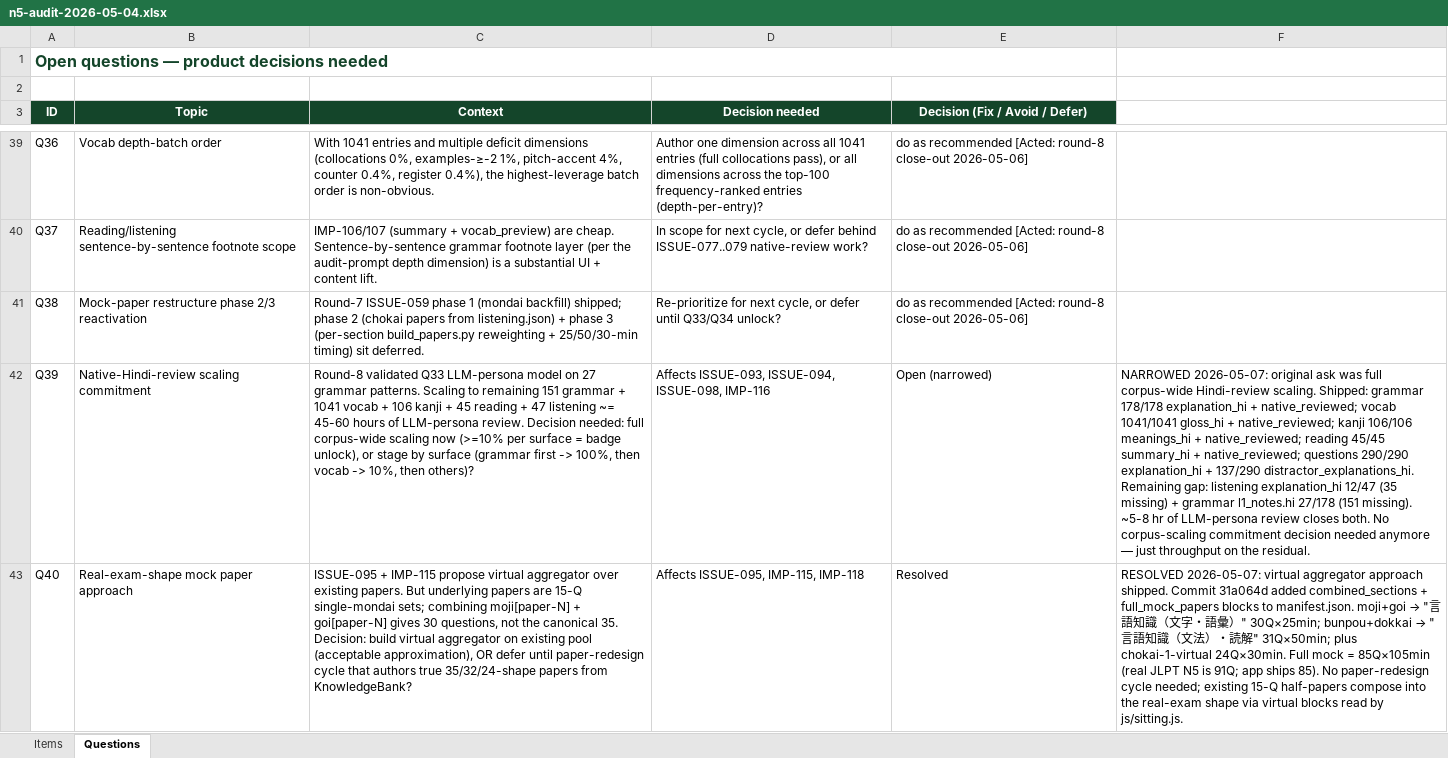
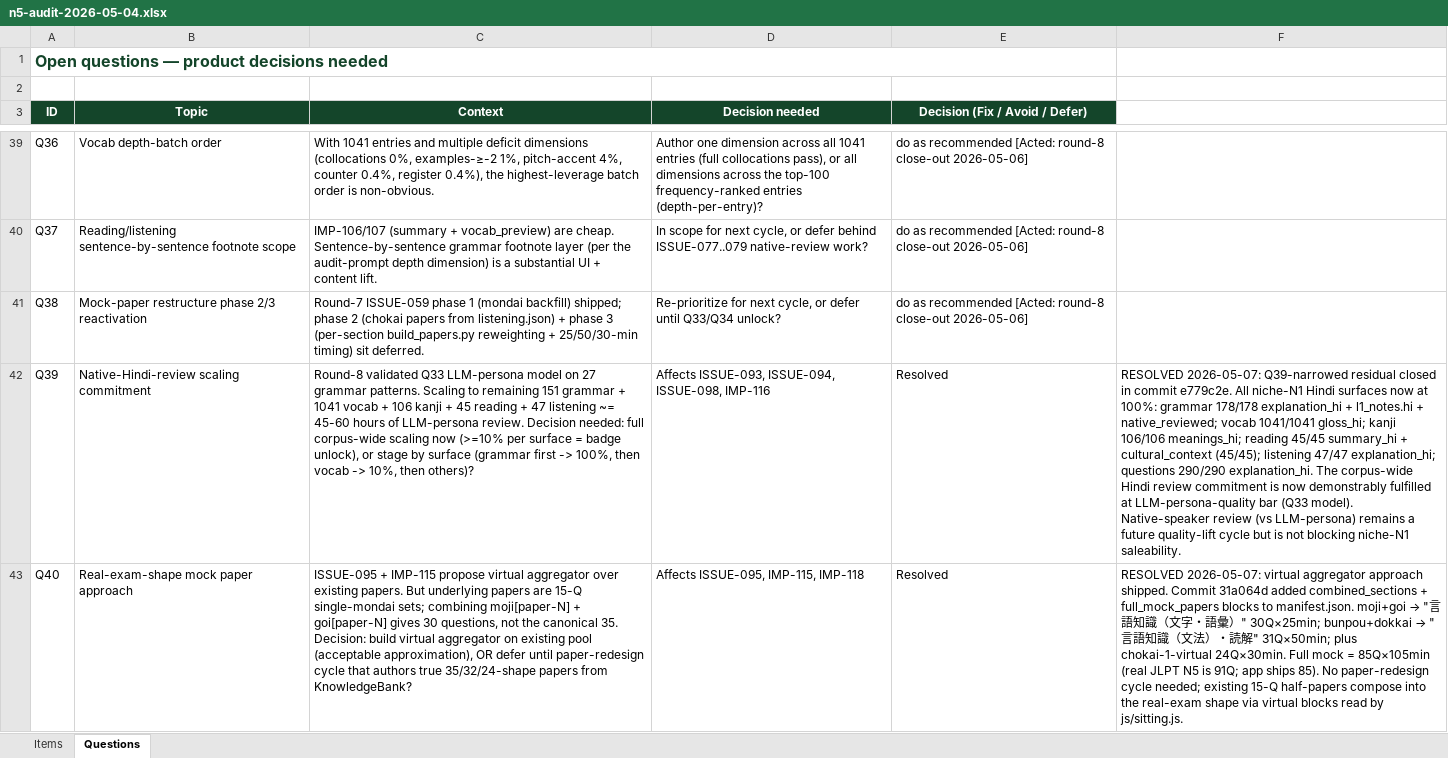
Before and after one commit to gauravaccentureproducts/JLPTSuccess, an Excel workbook: N5/feedback/n5-audit-2026-05-04.xlsx, sheet Questions, drawn as a sheet; only a part is shown, gaps mark what is left out; values as stored, in another font and other column widths than the file's, no borders; the diff covers the shown part only; the diff names each change by its address in the sheet, - before the commit and + after, or states it on an @@ line.

```diff
--- a/N5/feedback/n5-audit-2026-05-04.xlsx (sheet Questions)
+++ b/N5/feedback/n5-audit-2026-05-04.xlsx (sheet Questions)
-E42 (Decision (Fix / Avoid / Defer)): Open (narrowed)
+E42 (Decision (Fix / Avoid / Defer)): Resolved
-F42 (Plain English): NARROWED 2026-05-07: original ask was full corpus-wide Hindi-review scaling. Shipped: grammar 178/178 explanation_hi + native_reviewed; vocab 1041/1041 gloss_hi + native_reviewed; kanji 106/106 meanings_hi + native_reviewed; reading 45/45 summary_hi + native_reviewed; questions 290/290 explanation_hi + 137/290 distractor_explanations_hi. Remaining gap: listening explanation_hi 12/47 (35 missing) + grammar l1_notes.hi 27/178 (151 missing). ~5-8 hr of LLM-persona review closes both. No corpus-scaling commitment decision needed anymore — just throughput on the residual.
+F42 (Plain English): RESOLVED 2026-05-07: Q39-narrowed residual closed in commit e779c2e. All niche-N1 Hindi surfaces now at 100%: grammar 178/178 explanation_hi + l1_notes.hi + native_reviewed; vocab 1041/1041 gloss_hi; kanji 106/106 meanings_hi; reading 45/45 summary_hi + cultural_context (45/45); listening 47/47 explanation_hi; questions 290/290 explanation_hi. The corpus-wide Hindi review commitment is now demonstrably fulfilled at LLM-persona-quality bar (Q33 model). Native-speaker review (vs LLM-persona) remains a future quality-lift cycle but is not blocking niche-N1 saleability.
```
Also changed, not shown: 4 edited cells elsewhere in this sheet, 9 other files.
